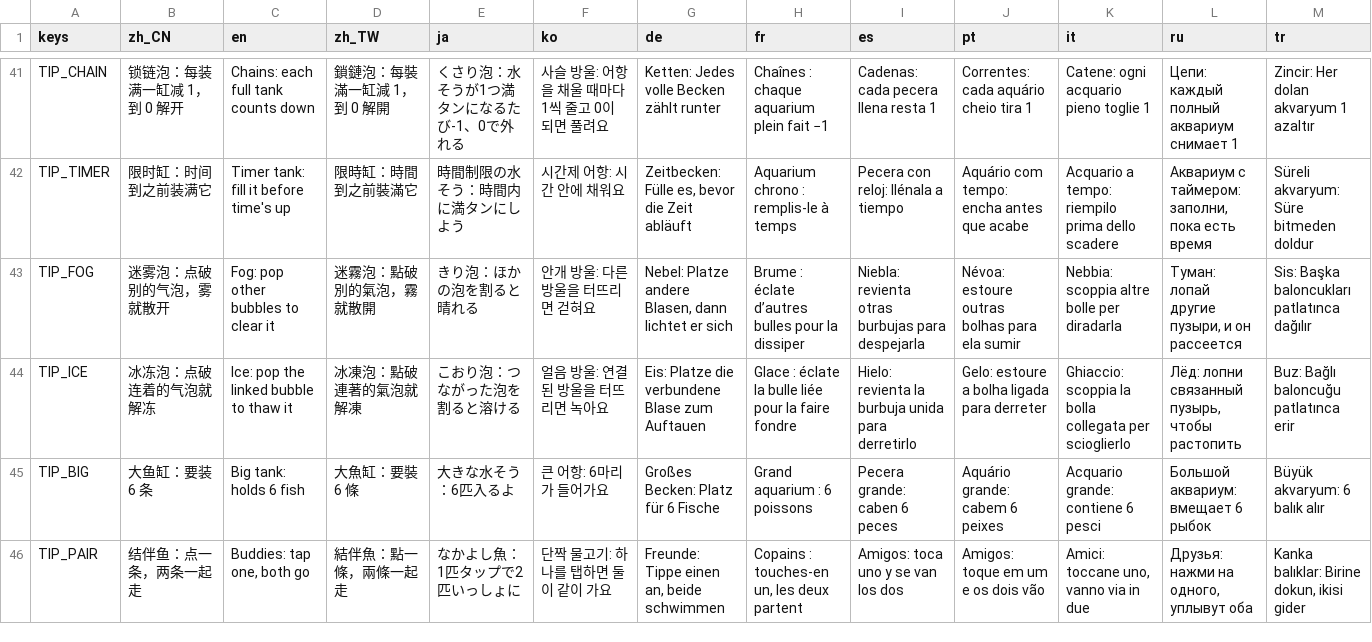
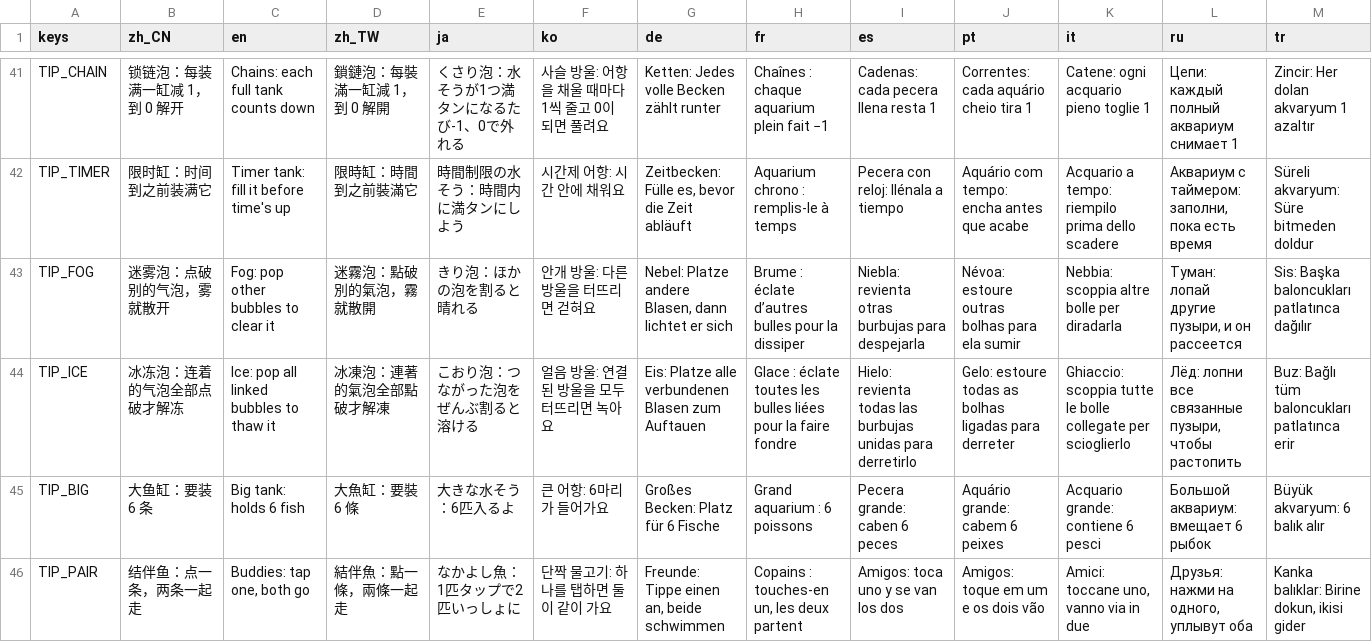
Before and after one commit to crazyniu/fishsort, a CSV file: i18n/strings.csv, drawn as a sheet; only a part is shown, gaps mark what is left out.

```diff
--- a/i18n/strings.csv
+++ b/i18n/strings.csv
@@ -43,3 +43,3 @@ TIP_TIMER,限时缸：时间到之前装满它,Timer tank: fill it before time's
 TIP_FOG,迷雾泡：点破别的气泡，雾就散开,Fog: pop other bubbles to clear it,迷霧泡：點破別的氣泡，霧就散開,きり泡：ほかの泡を割ると晴れる,안개 방울: 다른 방울을 터뜨리면 걷혀요,"Nebel: Platze andere Blasen, dann lichtet er sich",Brume : éclate d’autres bulles pour la dissiper,Niebla: revienta otras burbujas para despejarla,Névoa: estoure outras bolhas para ela sumir,Nebbia: scoppia altre bolle per diradarla,"Туман: лопай другие пузыри, и он рассеется",Sis: Başka baloncukları patlatınca dağılır
-TIP_ICE,冰冻泡：点破连着的气泡就解冻,Ice: pop the linked bubble to thaw it,冰凍泡：點破連著的氣泡就解凍,こおり泡：つながった泡を割ると溶ける,얼음 방울: 연결된 방울을 터뜨리면 녹아요,Eis: Platze die verbundene Blase zum Auftauen,Glace : éclate la bulle liée pour la faire fondre,Hielo: revienta la burbuja unida para derretirlo,Gelo: estoure a bolha ligada para derreter,Ghiaccio: scoppia la bolla collegata per scioglierlo,"Лёд: лопни связанный пузырь, чтобы растопить",Buz: Bağlı baloncuğu patlatınca erir
+TIP_ICE,冰冻泡：连着的气泡全部点破才解冻,Ice: pop all linked bubbles to thaw it,冰凍泡：連著的氣泡全部點破才解凍,こおり泡：つながった泡をぜんぶ割ると溶ける,얼음 방울: 연결된 방울을 모두 터뜨리면 녹아요,Eis: Platze alle verbundenen Blasen zum Auftauen,Glace : éclate toutes les bulles liées pour la faire fondre,Hielo: revienta todas las burbujas unidas para derretirlo,Gelo: estoure todas as bolhas ligadas para derreter,Ghiaccio: scoppia tutte le bolle collegate per scioglierlo,"Лёд: лопни все связанные пузыри, чтобы растопить",Buz: Bağlı tüm baloncukları patlatınca erir
 TIP_BIG,大鱼缸：要装 6 条,Big tank: holds 6 fish,大魚缸：要裝 6 條,大きな水そう：6匹入るよ,큰 어항: 6마리가 들어가요,Großes Becken: Platz für 6 Fische,Grand aquarium : 6 poissons,Pecera grande: caben 6 peces,Aquário grande: cabem 6 peixes,Acquario grande: contiene 6 pesci,Большой аквариум: вмещает 6 рыбок,Büyük akvaryum: 6 balık alır
```
Also changed, not shown: 33 other files.
